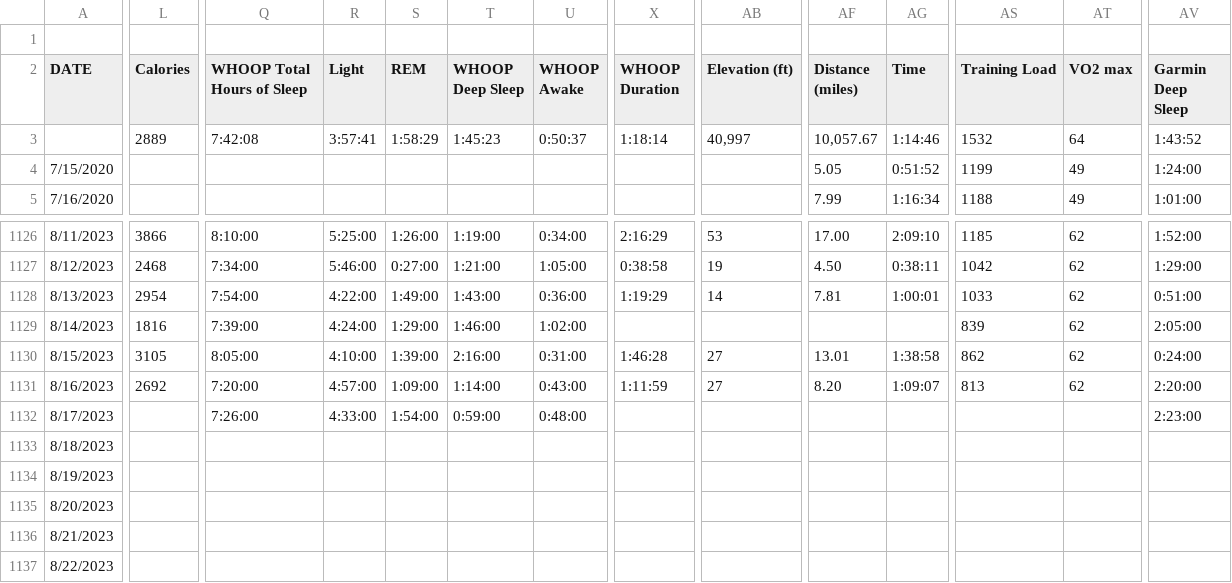
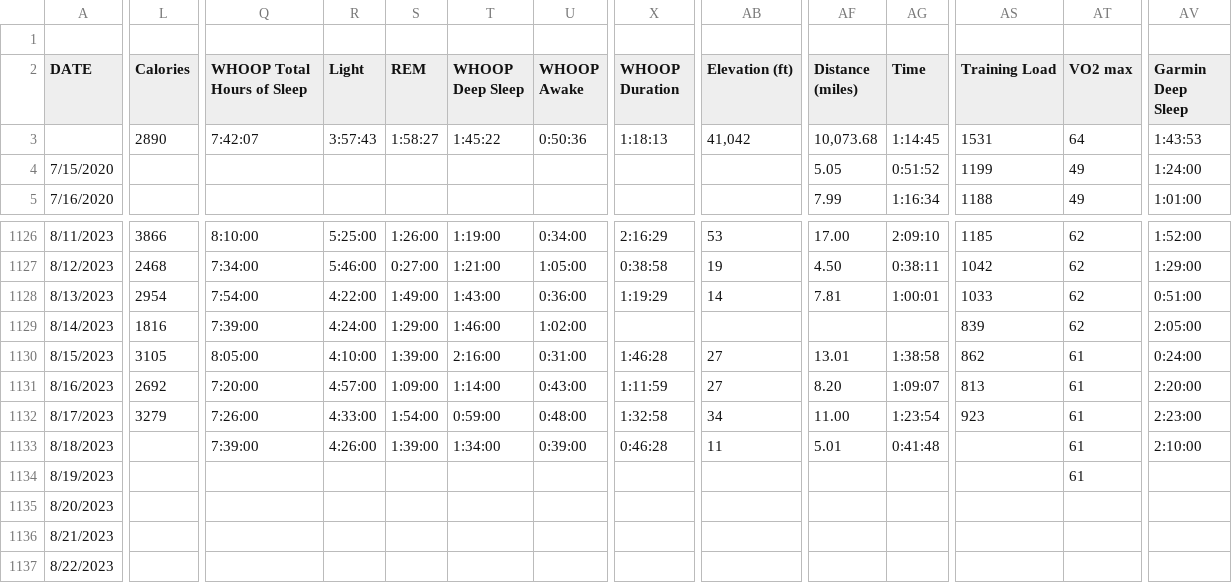
Before and after one commit to ptsouth97/traininglogWebserver, a CSV file: trainingLog.csv, drawn as a sheet; only a part is shown, gaps mark what is left out; the diff covers the shown part only; the diff names each change by its address in the sheet, - before the commit and + after, or states it on an @@ line.

```diff
--- a/trainingLog.csv
+++ b/trainingLog.csv
-L3 (Calories): 2889
+L3 (Calories): 2890
-Q3 (WHOOP Total Hours of Sleep): 7:42:08
+Q3 (WHOOP Total Hours of Sleep): 7:42:07
-R3 (Light): 3:57:41
+R3 (Light): 3:57:43
-S3 (REM): 1:58:29
+S3 (REM): 1:58:27
-T3 (WHOOP Deep Sleep): 1:45:23
+T3 (WHOOP Deep Sleep): 1:45:22
-U3 (WHOOP Awake): 0:50:37
+U3 (WHOOP Awake): 0:50:36
-X3 (WHOOP Duration): 1:18:14
+X3 (WHOOP Duration): 1:18:13
-AB3 (Elevation (ft)): 40,997
+AB3 (Elevation (ft)): 41,042
-AF3 (Distance (miles)): 10,057.67
+AF3 (Distance (miles)): 10,073.68
-AG3 (Time): 1:14:46
+AG3 (Time): 1:14:45
-AS3 (Training Load): 1532
+AS3 (Training Load): 1531
-AV3 (Garmin Deep Sleep): 1:43:52
+AV3 (Garmin Deep Sleep): 1:43:53
-AT1130:AT1131 (VO2 max): 62
+AT1130:AT1131 (VO2 max): 61
-L1132 (Calories): (empty)
+L1132 (Calories): 3279
-X1132 (WHOOP Duration): (empty)
+X1132 (WHOOP Duration): 1:32:58
-AB1132 (Elevation (ft)): (empty)
+AB1132 (Elevation (ft)): 34
-AF1132 (Distance (miles)): (empty)
+AF1132 (Distance (miles)): 11.00
-AG1132 (Time): (empty)
+AG1132 (Time): 1:23:54
-AS1132 (Training Load): (empty)
+AS1132 (Training Load): 923
-AT1132:AT1134 (VO2 max): (empty)
+AT1132:AT1134 (VO2 max): 61
-Q1133 (WHOOP Total Hours of Sleep): (empty)
+Q1133 (WHOOP Total Hours of Sleep): 7:39:00
-R1133 (Light): (empty)
+R1133 (Light): 4:26:00
-S1133 (REM): (empty)
+S1133 (REM): 1:39:00
-T1133 (WHOOP Deep Sleep): (empty)
+T1133 (WHOOP Deep Sleep): 1:34:00
-U1133 (WHOOP Awake): (empty)
+U1133 (WHOOP Awake): 0:39:00
-X1133 (WHOOP Duration): (empty)
+X1133 (WHOOP Duration): 0:46:28
-AB1133 (Elevation (ft)): (empty)
+AB1133 (Elevation (ft)): 11
-AF1133 (Distance (miles)): (empty)
+AF1133 (Distance (miles)): 5.01
-AG1133 (Time): (empty)
+AG1133 (Time): 0:41:48
-AV1133 (Garmin Deep Sleep): (empty)
+AV1133 (Garmin Deep Sleep): 2:10:00
```
Also changed, not shown: 78 edited cells elsewhere in this file, 6 other files.
